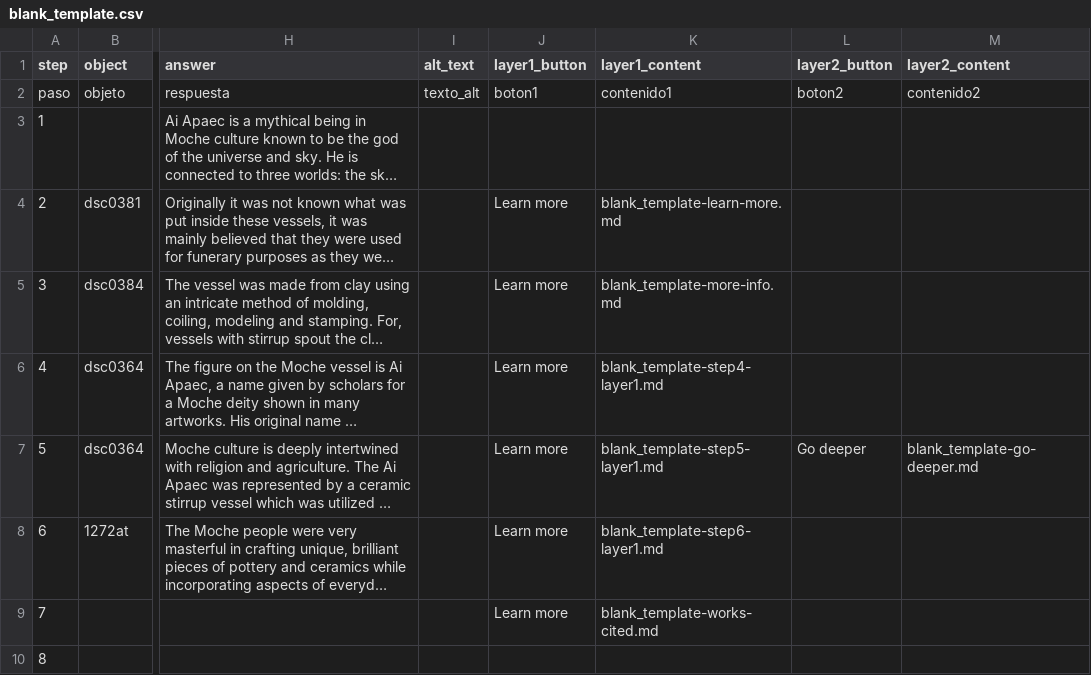
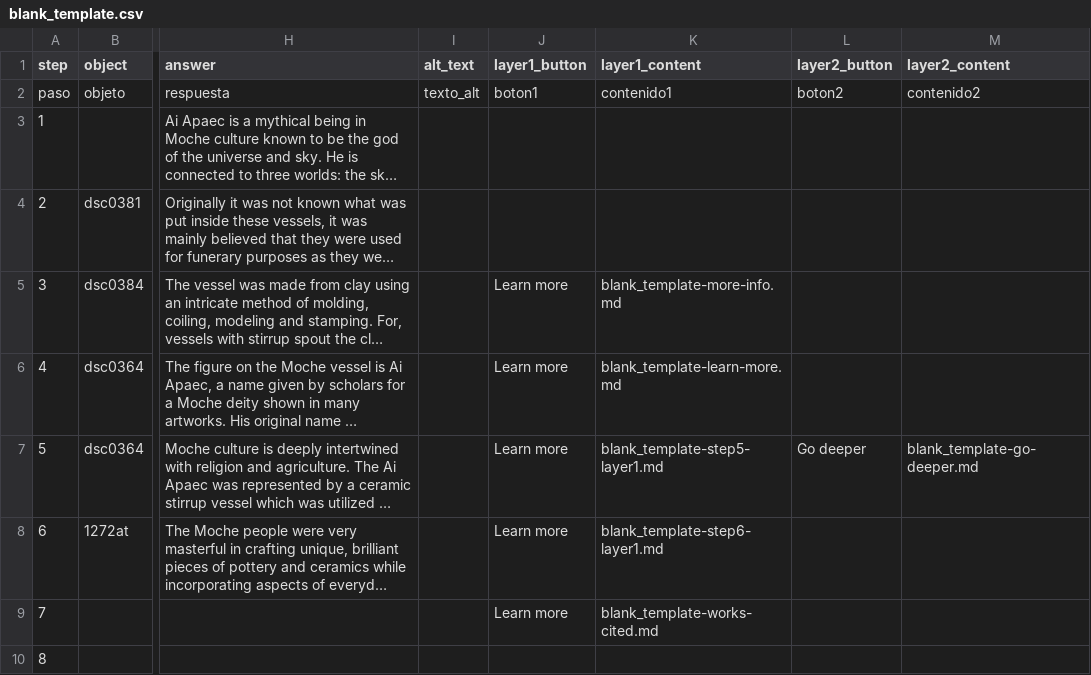
Before and after one commit to briannaguatt-barrera/moche-ceramic-stirrup-vessel-ai-apec, a CSV file: telar-content/spreadsheets/blank_template.csv, drawn as a sheet; only a part is shown, gaps mark what is left out; long unchanged cells end in …; the diff names each change by its address in the sheet, - before the commit and + after, or states it on an @@ line.

Commit message:
Modify 1 story
Changed:
  Story: Moche Vessel: Ai Apaec

Published via Telar Compositor

```diff
--- a/telar-content/spreadsheets/blank_template.csv
+++ b/telar-content/spreadsheets/blank_template.csv
-J4 (layer1_button): Learn more
+J4 (layer1_button): (empty)
-K4 (layer1_content): blank_template-learn-more.md
+K4 (layer1_content): (empty)
-K6 (layer1_content): blank_template-step4-layer1.md
+K6 (layer1_content): blank_template-learn-more.md
```
